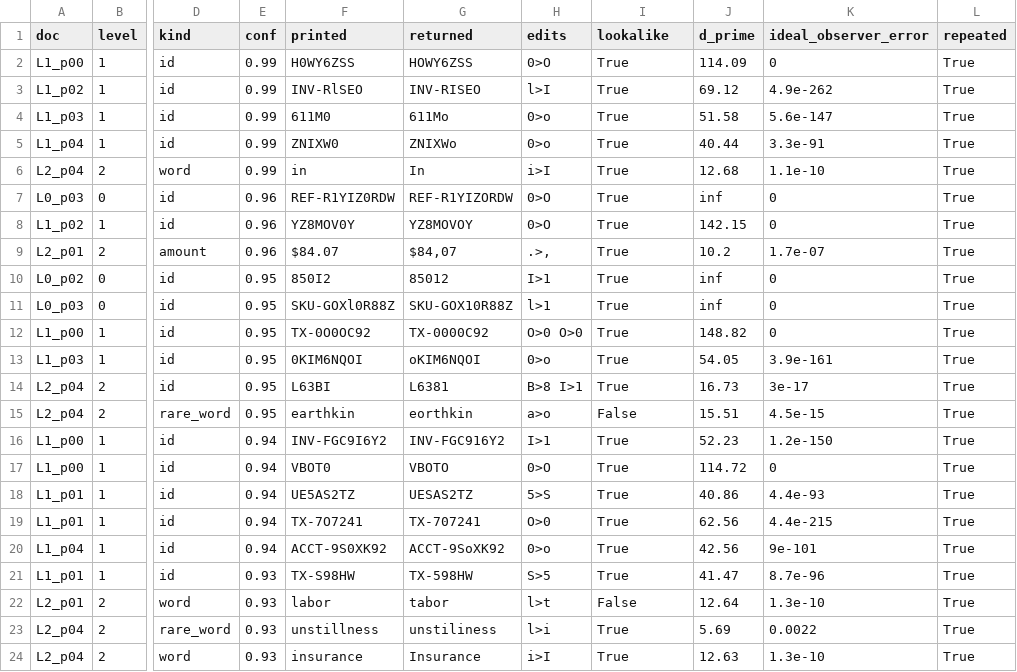
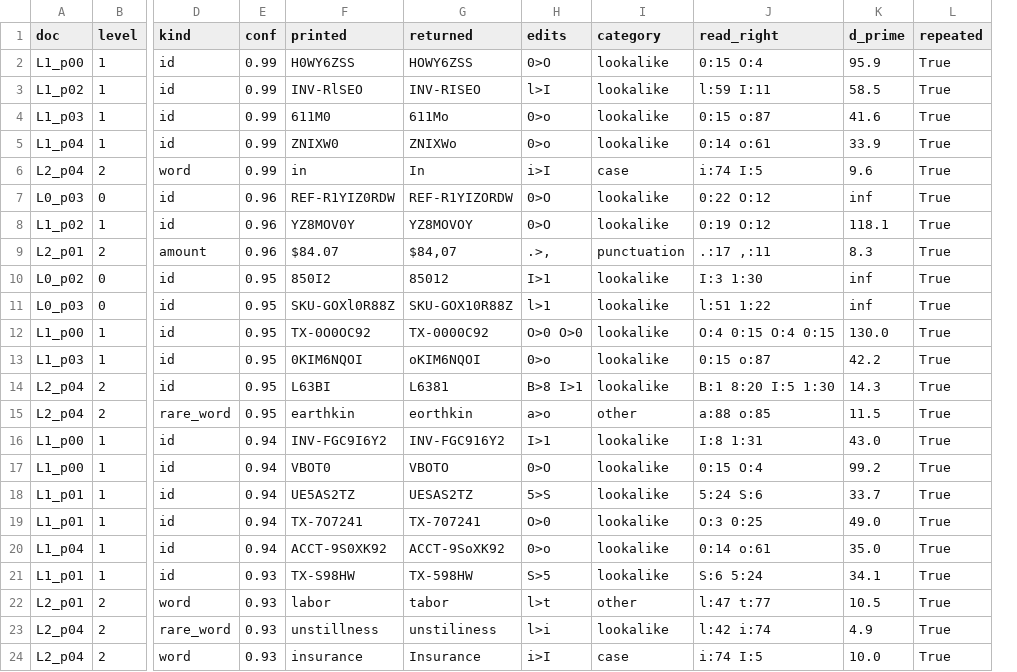
Before and after one commit to i-shantt/interfaze-ocr-confidence, a CSV file: results/synth/confident_errors.csv, drawn as a sheet; only a part is shown, gaps mark what is left out; removed rows and columns are numbered as before the commit, all else as after; the diff covers the shown part only; the diff names each change by its address in the sheet, - before the commit and + after, or states it on an @@ line.

Commit message:
Ground the confident-error analysis in the model's own reads
After an independent review:

- New evidence that the swaps were readable: for each confident error,
  how often Interfaze read each swapped character correctly elsewhere
  on the same page, in the same font. In all 31 cases it read both
  (median 21 times each), so the page did not make them impossible.
- d' is now described as what it is: separation for a template
  matcher that knows the font. Noise is measured on the word's ink
  pixels, where the glyph differences are, and the Gaussian
  error-probability column is gone (JPEG loss is not white noise).
  The 'width earns no credit' wording was wrong and is fixed.
- Errors are categorised with one look-alike definition: 24
  look-alike swaps, 3 capitalisation changes, 1 punctuation, 3 other.
  Previously any case change counted as a look-alike (28).
- synth.blur_scale_fade is shared instead of copied; label words carry
  their index in the label file; the local 'font' no longer shadows
  synth.font. Pages still regenerate byte for byte.
- Tests: the clean-render test now fails on a one-pixel misalignment,
  and a tautological glyph test is replaced.

```diff
--- a/results/synth/confident_errors.csv
+++ b/results/synth/confident_errors.csv
+column J (read_right), rows 2-24: 0:15 O:4 | l:59 I:11 | 0:15 o:87 | 0:14 o:61 | i:74 I:5 | 0:22 O:12 | 0:19 O:12 | .:17 ,:11 | I:3 1:30 | l:51 1:22 | O:4 0:15 O:4 0:15 | 0:15 o:87 | B:1 8:20 I:5 1:30 | a:88 o:85 | I:8 1:31 | 0:15 O:4 | 5:24 S:6 | O:3 0:25 | 0:14 o:61 | S:6 5:24 | l:47 t:77 | l:42 i:74 | i:74 I:5
-column K (ideal_observer_error), rows 2-24: 0 | 4.9e-262 | 5.6e-147 | 3.3e-91 | 1.1e-10 | 0 | 0 | 1.7e-07 | 0 | 0 | 0 | 3.9e-161 | 3e-17 | 4.5e-15 | 1.2e-150 | 0 | 4.4e-93 | 4.4e-215 | 9e-101 | 8.7e-96 | 1.3e-10 | 0.0022 | 1.3e-10
-I1: lookalike
+I1: category
-I2:I5 (category): True
+I2:I5 (category): lookalike
-K2 (d_prime): 114.09
+K2 (d_prime): 95.9
-K3 (d_prime): 69.12
+K3 (d_prime): 58.5
-K4 (d_prime): 51.58
+K4 (d_prime): 41.6
-K5 (d_prime): 40.44
+K5 (d_prime): 33.9
-I6 (category): True
+I6 (category): case
-K6 (d_prime): 12.68
+K6 (d_prime): 9.6
-I7:I8 (category): True
+I7:I8 (category): lookalike
-K8 (d_prime): 142.15
+K8 (d_prime): 118.1
-I9 (category): True
+I9 (category): punctuation
-K9 (d_prime): 10.2
+K9 (d_prime): 8.3
-I10:I14 (category): True
+I10:I14 (category): lookalike
-K12 (d_prime): 148.82
+K12 (d_prime): 130.0
-K13 (d_prime): 54.05
+K13 (d_prime): 42.2
-K14 (d_prime): 16.73
+K14 (d_prime): 14.3
-I15 (category): False
+I15 (category): other
-K15 (d_prime): 15.51
+K15 (d_prime): 11.5
-I16:I21 (category): True
+I16:I21 (category): lookalike
-K16 (d_prime): 52.23
+K16 (d_prime): 43.0
-K17 (d_prime): 114.72
+K17 (d_prime): 99.2
-K18 (d_prime): 40.86
+K18 (d_prime): 33.7
-K19 (d_prime): 62.56
+K19 (d_prime): 49.0
-K20 (d_prime): 42.56
+K20 (d_prime): 35.0
-K21 (d_prime): 41.47
+K21 (d_prime): 34.1
-I22 (category): False
+I22 (category): other
-K22 (d_prime): 12.64
+K22 (d_prime): 10.5
-I23 (category): True
+I23 (category): lookalike
-K23 (d_prime): 5.69
+K23 (d_prime): 4.9
-I24 (category): True
+I24 (category): case
-K24 (d_prime): 12.63
+K24 (d_prime): 10.0
```
Also changed, not shown: 16 edited cells elsewhere in this file, 7 other files.
